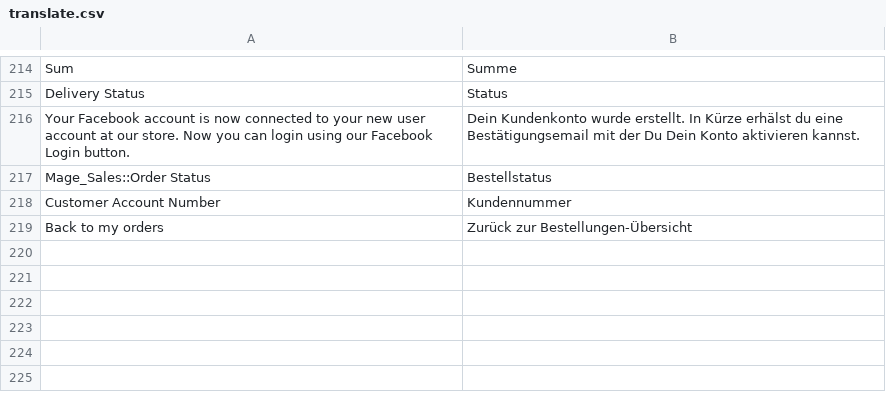
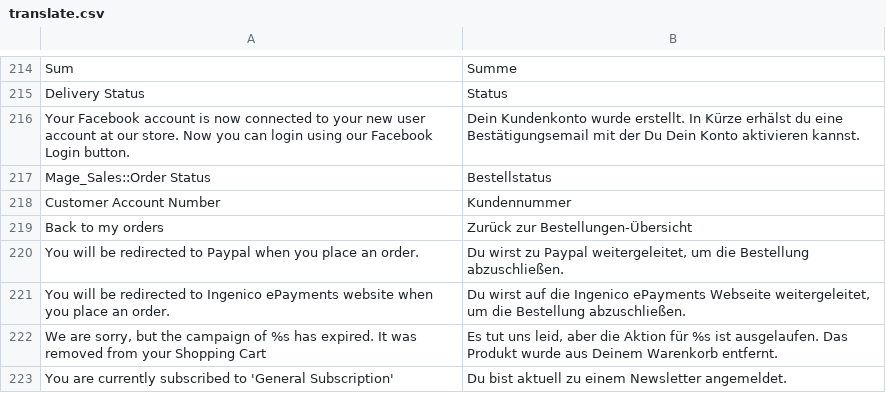
Before and after one commit to dennisniederrainer/horsy-frontend, a CSV file: app/design/frontend/rwd/horsebrands/locale/de_DE/translate.csv, drawn as a sheet; only a part is shown, gaps mark what is left out.

Commit message:
current live progress

```diff
--- a/app/design/frontend/rwd/horsebrands/locale/de_DE/translate.csv
+++ b/app/design/frontend/rwd/horsebrands/locale/de_DE/translate.csv
@@ -219 +219,5 @@
 "Back to my orders","Zurück zur Bestellungen-Übersicht"
+"You will be redirected to Paypal when you place an order.","Du wirst zu Paypal weitergeleitet, um die Bestellung abzuschließen."
+"You will be redirected to Ingenico ePayments website when you place an order.","Du wirst auf die Ingenico ePayments Webseite weitergeleitet, um die Bestellung abzuschließen."
+"We are sorry, but the campaign of %s has expired. It was removed from your Shopping Cart","Es tut uns leid, aber die Aktion für %s ist ausgelaufen. Das Produkt wurde aus Deinem Warenkorb entfernt."
+"You are currently subscribed to 'General Subscription'","Du bist aktuell zu einem Newsletter angemeldet."
```
Also changed, not shown: 41 other files.
